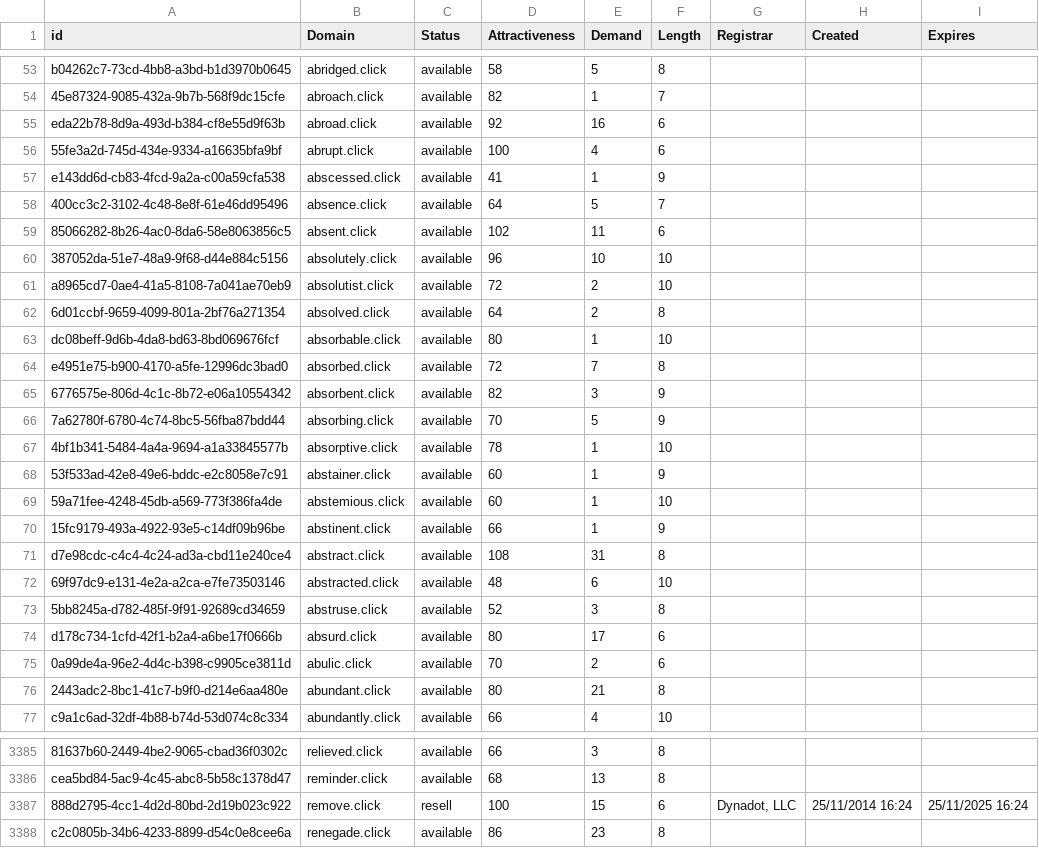
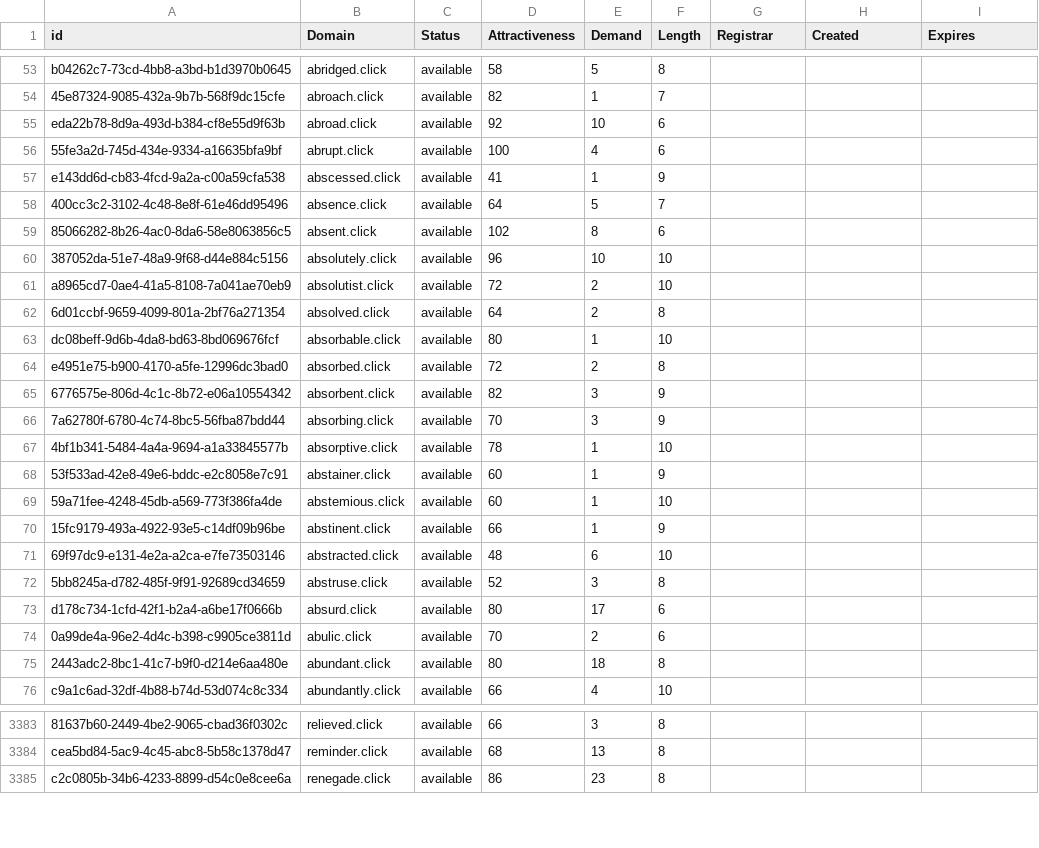
Before and after one commit to UniqueDomains/click-oneword-domains, a CSV file: click.csv, drawn as a sheet; only a part is shown, gaps mark what is left out; removed rows and columns are numbered as before the commit, all else as after; the diff covers the shown part only; the diff names each change by its address in the sheet, - before the commit and + after, or states it on an @@ line.

Commit message:
Domains update

```diff
--- a/click.csv
+++ b/click.csv
-E55 (Demand): 16
+E55 (Demand): 10
-E59 (Demand): 11
+E59 (Demand): 8
-E64 (Demand): 7
+E64 (Demand): 2
-E66 (Demand): 5
+E66 (Demand): 3
-row 71: d7e98cdc-c4c4-4c24-ad3a-cbd11e240ce4 | abstract.click | available | 108 | 31 | 8
-E75 (Demand): 21
+E75 (Demand): 18
-row 3387: 888d2795-4cc1-4d2d-80bd-2d19b023c922 | remove.click | resell | 100 | 15 | 6 | Dynadot, LLC | 25/11/2014 16:24 | 25/11/2025 16:24
```
Also changed, not shown: 1 removed row and 29 edited cells elsewhere in this file, 2 other files.
